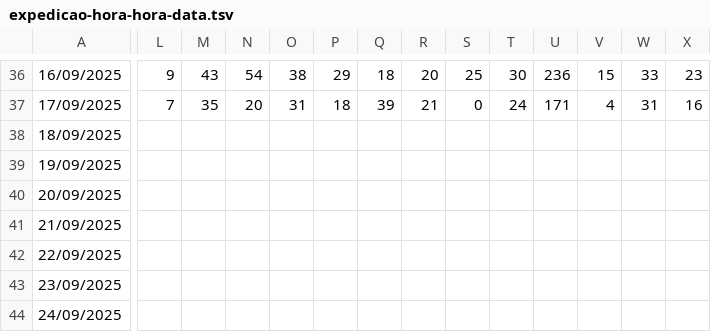
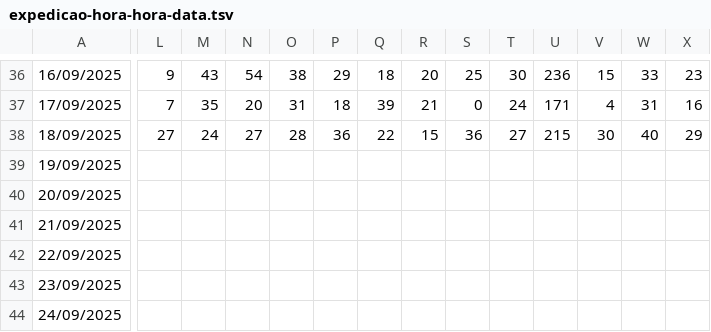
Before and after one commit to RelatorioGeral-Log-CAM/PassagemDeTurno, a TSV file: expedicao-hora-hora-data.tsv, drawn as a sheet; only a part is shown, gaps mark what is left out; the diff covers the shown part only; the diff names each change by its address in the sheet, - before the commit and + after, or states it on an @@ line.

```diff
--- a/expedicao-hora-hora-data.tsv
+++ b/expedicao-hora-hora-data.tsv
-L38: (empty)
+L38: 27
-M38: (empty)
+M38: 24
-N38: (empty)
+N38: 27
-O38: (empty)
+O38: 28
-P38: (empty)
+P38: 36
-Q38: (empty)
+Q38: 22
-R38: (empty)
+R38: 15
-S38: (empty)
+S38: 36
-T38: (empty)
+T38: 27
-U38: (empty)
+U38: 215
-V38: (empty)
+V38: 30
-W38: (empty)
+W38: 40
-X38: (empty)
+X38: 29
```
Also changed, not shown: 17 edited cells elsewhere in this file, armazem-estojos-data.tsv, expedicao-data.tsv, 9 other files.
